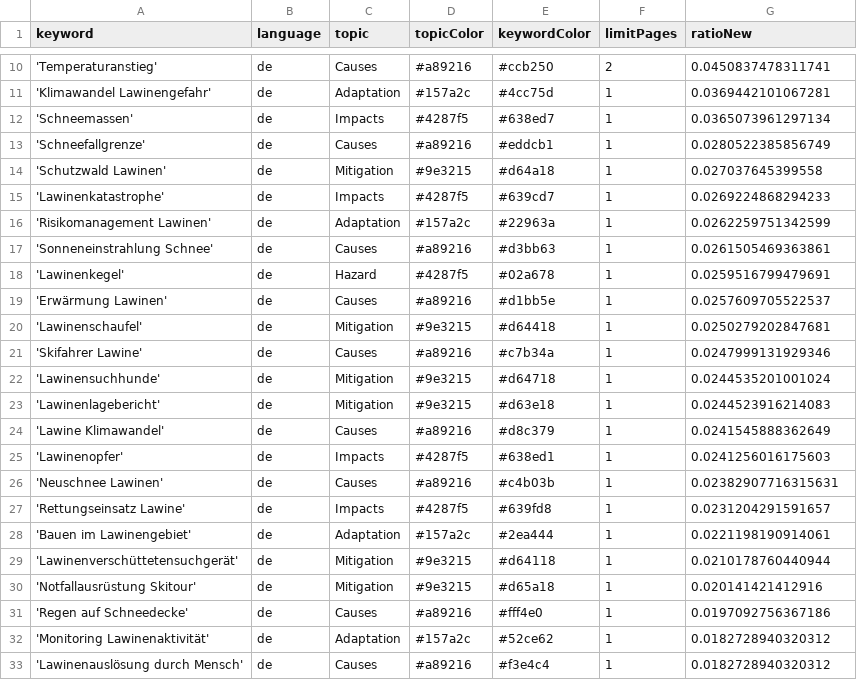
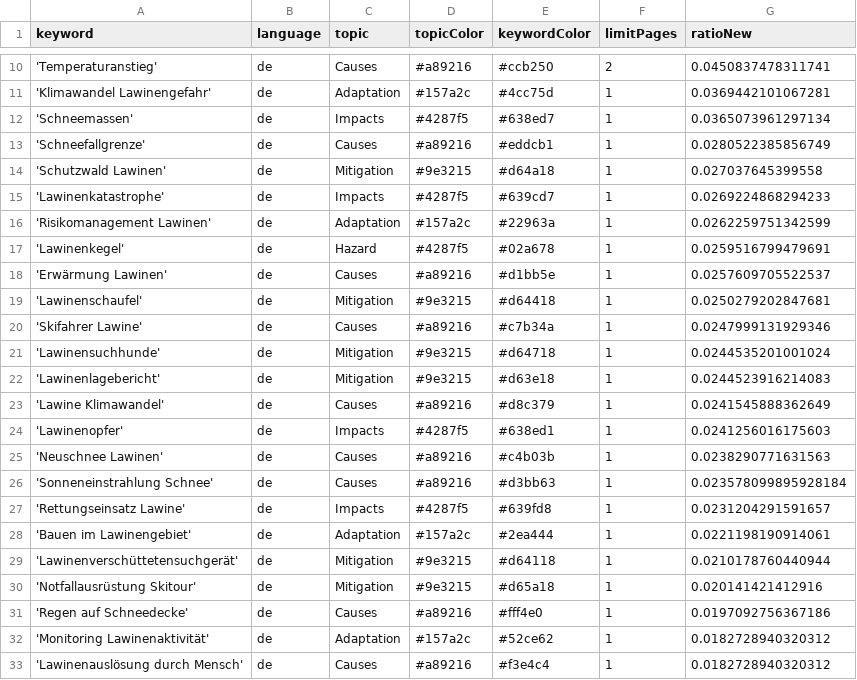
Before and after one commit to picawe-news/AvalancheIsComing, a CSV file: keywords.csv, drawn as a sheet; only a part is shown, gaps mark what is left out.

Commit message:
Commit from GitHub Actions (harvest:0.0)

```diff
--- a/keywords.csv
+++ b/keywords.csv
@@ -16,3 +16,2 @@ keyword,language,topic,topicColor,keywordColor,limitPages,ratioNew
 'Risikomanagement Lawinen',de,Adaptation,#157a2c,#22963a,1,0.0262259751342599
-'Sonneneinstrahlung Schnee',de,Causes,#a89216,#d3bb63,1,0.0261505469363861
 'Lawinenkegel',de,Hazard,#4287f5,#02a678,1,0.0259516799479691
@@ -25,3 +24,4 @@ keyword,language,topic,topicColor,keywordColor,limitPages,ratioNew
 'Lawinenopfer',de,Impacts,#4287f5,#638ed1,1,0.0241256016175603
-'Neuschnee Lawinen',de,Causes,#a89216,#c4b03b,1,0.02382907716315631
+'Neuschnee Lawinen',de,Causes,#a89216,#c4b03b,1,0.0238290771631563
+'Sonneneinstrahlung Schnee',de,Causes,#a89216,#d3bb63,1,0.023578099895928184
 'Rettungseinsatz Lawine',de,Impacts,#4287f5,#639fd8,1,0.0231204291591657
```
